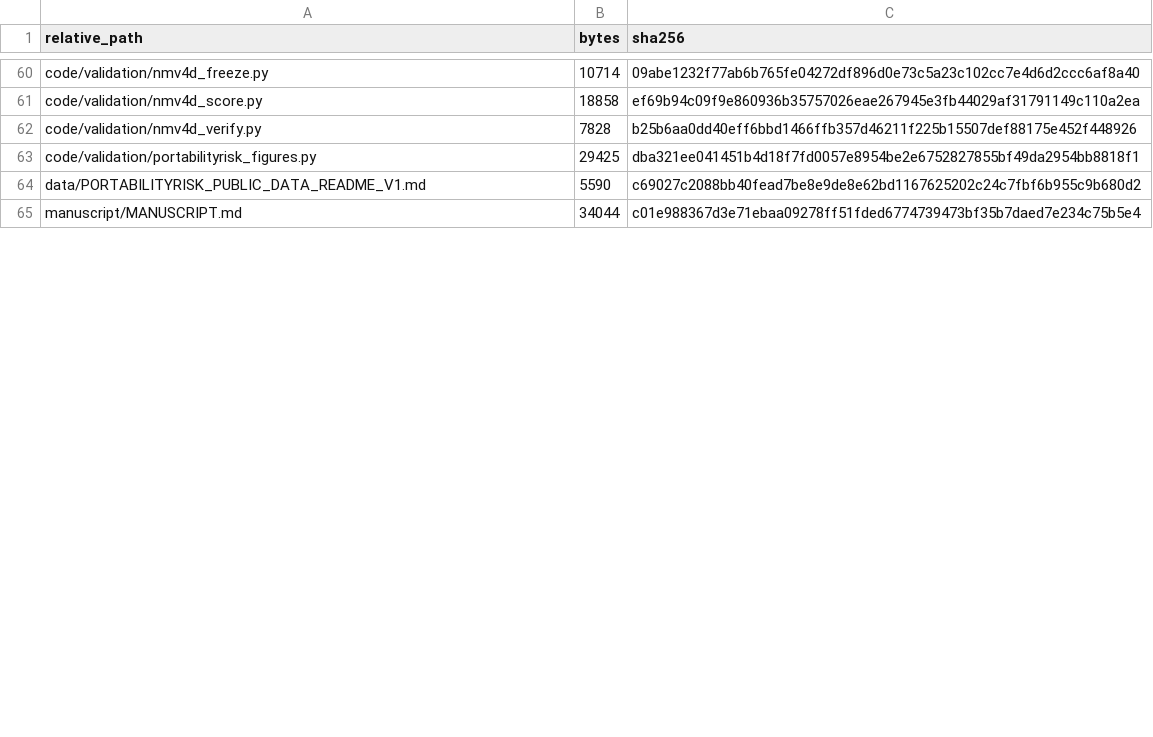
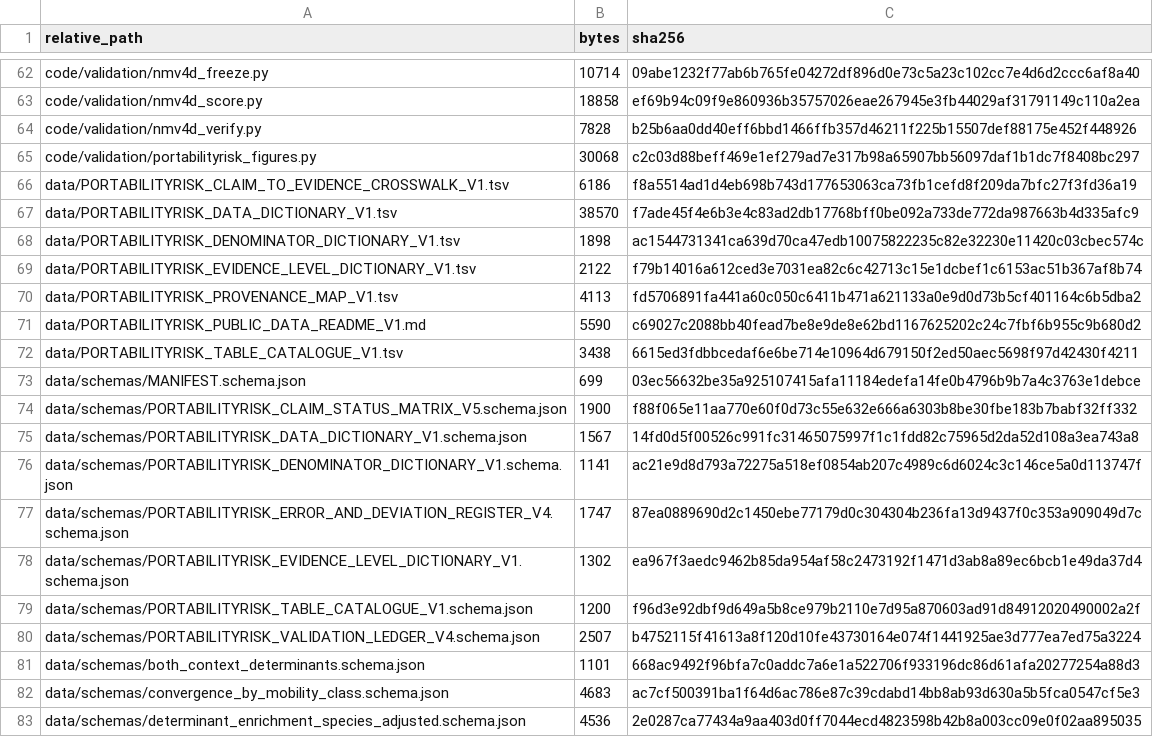
Before and after one commit to piranfar/portabilityrisk, a TSV file: MANIFEST.tsv, drawn as a sheet; only a part is shown, gaps mark what is left out; the shorter side is filled out with more unchanged rows; the diff covers the shown part only.

Commit message:
Write the manifest last, over the finished tree
MANIFEST.tsv was written by the builder and then invalidated twice inside the
same pipeline: the redactor rewrites four files, and the resource-layer builders
add data/. It described a tree that no longer existed by the time it shipped.

A clean-checkout verification caught it -- four digests in a fresh clone did not
match the manifest that shipped beside them. That is exactly the failure a
manifest exists to prevent, so it is now written by write_manifest.py as the
final step, and excludes itself.

Figures are also byte-reproducible now. matplotlib stamped a creation date into
SVG and PDF metadata and derived SVG clip-path ids from a random salt, so two
runs over identical data produced different bytes. The date is suppressed and
the salt pinned; 31 of 32 figure files are byte-identical across runs, and the
one exception differs only in a single generated element id.

```diff
--- a/MANIFEST.tsv
+++ b/MANIFEST.tsv
@@ -62,3 +64,20 @@ code/validation/nmv4d_score.py	18858	ef69b94c09f9e860936b35757026eae267945e3fb44
 code/validation/nmv4d_verify.py	7828	b25b6aa0dd40eff6bbd1466ffb357d46211f225b15507def88175e452f448926
-code/validation/portabilityrisk_figures.py	29425	dba321ee041451b4d18f7fd0057e8954be2e6752827855bf49da2954bb8818f1
+code/validation/portabilityrisk_figures.py	30068	c2c03d88beff469e1ef279ad7e317b98a65907bb56097daf1b1dc7f8408bc297
+data/PORTABILITYRISK_CLAIM_TO_EVIDENCE_CROSSWALK_V1.tsv	6186	f8a5514ad1d4eb698b743d177653063ca73fb1cefd8f209da7bfc27f3fd36a19
+data/PORTABILITYRISK_DATA_DICTIONARY_V1.tsv	38570	f7ade45f4e6b3e4c83ad2db17768bff0be092a733de772da987663b4d335afc9
+data/PORTABILITYRISK_DENOMINATOR_DICTIONARY_V1.tsv	1898	ac1544731341ca639d70ca47edb10075822235c82e32230e11420c03cbec574c
+data/PORTABILITYRISK_EVIDENCE_LEVEL_DICTIONARY_V1.tsv	2122	f79b14016a612ced3e7031ea82c6c42713c15e1dcbef1c6153ac51b367af8b74
+data/PORTABILITYRISK_PROVENANCE_MAP_V1.tsv	4113	fd5706891fa441a60c050c6411b471a621133a0e9d0d73b5cf401164c6b5dba2
 data/PORTABILITYRISK_PUBLIC_DATA_README_V1.md	5590	c69027c2088bb40fead7be8e9de8e62bd1167625202c24c7fbf6b955c9b680d2
+data/PORTABILITYRISK_TABLE_CATALOGUE_V1.tsv	3438	6615ed3fdbbcedaf6e6be714e10964d679150f2ed50aec5698f97d42430f4211
+data/schemas/MANIFEST.schema.json	699	03ec56632be35a925107415afa11184edefa14fe0b4796b9b7a4c3763e1debce
+data/schemas/PORTABILITYRISK_CLAIM_STATUS_MATRIX_V5.schema.json	1900	f88f065e11aa770e60f0d73c55e632e666a6303b8be30fbe183b7babf32ff332
+data/schemas/PORTABILITYRISK_DATA_DICTIONARY_V1.schema.json	1567	14fd0d5f00526c991fc31465075997f1c1fdd82c75965d2da52d108a3ea743a8
+data/schemas/PORTABILITYRISK_DENOMINATOR_DICTIONARY_V1.schema.json	1141	ac21e9d8d793a72275a518ef0854ab207c4989c6d6024c3c146ce5a0d113747f
+data/schemas/PORTABILITYRISK_ERROR_AND_DEVIATION_REGISTER_V4.schema.json	1747	87ea0889690d2c1450ebe77179d0c304304b236fa13d9437f0c353a909049d7c
+data/schemas/PORTABILITYRISK_EVIDENCE_LEVEL_DICTIONARY_V1.schema.json	1302	ea967f3aedc9462b85da954af58c2473192f1471d3ab8a89ec6bcb1e49da37d4
+data/schemas/PORTABILITYRISK_TABLE_CATALOGUE_V1.schema.json	1200	f96d3e92dbf9d649a5b8ce979b2110e7d95a870603ad91d84912020490002a2f
+data/schemas/PORTABILITYRISK_VALIDATION_LEDGER_V4.schema.json	2507	b4752115f41613a8f120d10fe43730164e074f1441925ae3d777ea7ed75a3224
+data/schemas/both_context_determinants.schema.json	1101	668ac9492f96bfa7c0addc7a6e1a522706f933196dc86d61afa20277254a88d3
+data/schemas/convergence_by_mobility_class.schema.json	4683	ac7cf500391ba1f64d6ac786e87c39cdabd14bb8ab93d630a5b5fca0547cf5e3
+data/schemas/determinant_enrichment_species_adjusted.schema.json	4536	2e0287ca77434a9aa403d0ff7044ecd4823598b42b8a003cc09e0f02aa895035
```
Also changed, not shown: 17 added rows and 37 edited cells elsewhere in this file, data/PORTABILITYRISK_TABLE_CATALOGUE_V1.tsv, 18 other files.
